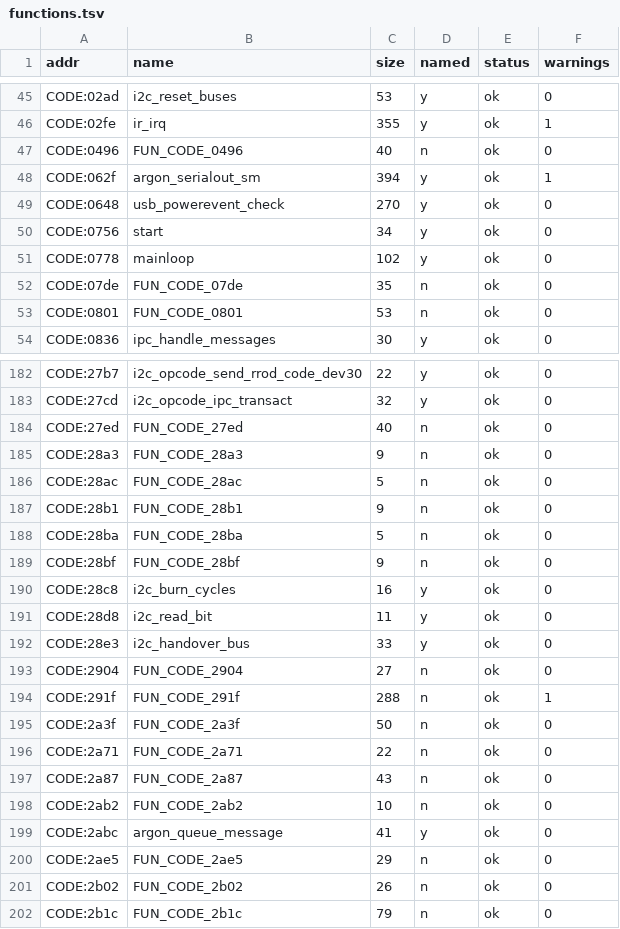
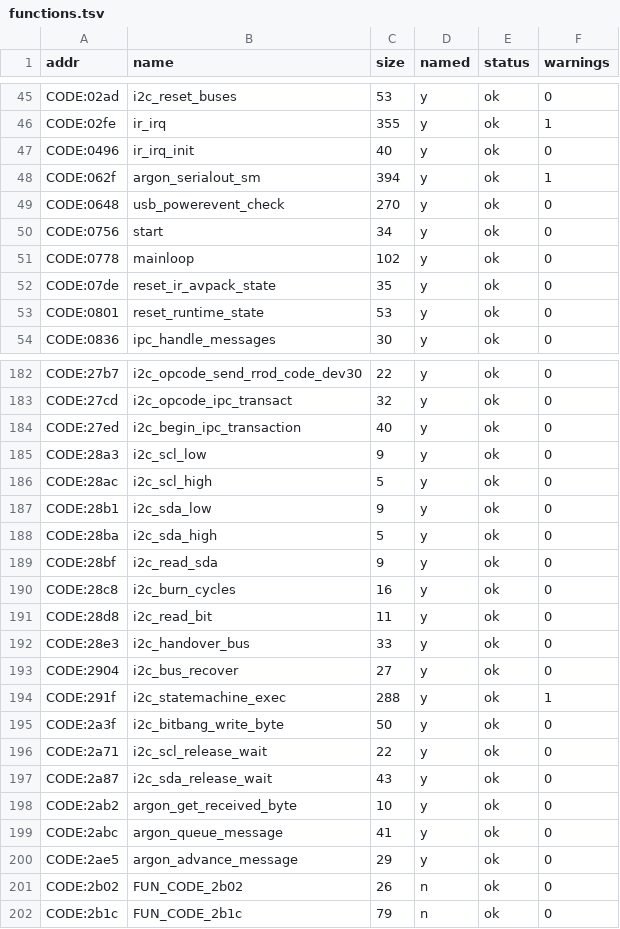
Before and after one commit to ExposureMG/360-research, a TSV file: smc/XENON_ARGON_DATA/functions.tsv, drawn as a sheet; only a part is shown, gaps mark what is left out; the diff covers the shown part only.

```diff
--- a/smc/XENON_ARGON_DATA/functions.tsv
+++ b/smc/XENON_ARGON_DATA/functions.tsv
@@ -46,3 +46,3 @@ CODE:02ad	i2c_reset_buses	53	y	ok	0
 CODE:02fe	ir_irq	355	y	ok	1
-CODE:0496	FUN_CODE_0496	40	n	ok	0
+CODE:0496	ir_irq_init	40	y	ok	0
 CODE:062f	argon_serialout_sm	394	y	ok	1
@@ -51,4 +51,4 @@ CODE:0756	start	34	y	ok	0
 CODE:0778	mainloop	102	y	ok	0
-CODE:07de	FUN_CODE_07de	35	n	ok	0
-CODE:0801	FUN_CODE_0801	53	n	ok	0
+CODE:07de	reset_ir_avpack_state	35	y	ok	0
+CODE:0801	reset_runtime_state	53	y	ok	0
 CODE:0836	ipc_handle_messages	30	y	ok	0
@@ -183,8 +183,8 @@ CODE:27b7	i2c_opcode_send_rrod_code_dev30	22	y	ok	0
 CODE:27cd	i2c_opcode_ipc_transact	32	y	ok	0
-CODE:27ed	FUN_CODE_27ed	40	n	ok	0
-CODE:28a3	FUN_CODE_28a3	9	n	ok	0
-CODE:28ac	FUN_CODE_28ac	5	n	ok	0
-CODE:28b1	FUN_CODE_28b1	9	n	ok	0
-CODE:28ba	FUN_CODE_28ba	5	n	ok	0
-CODE:28bf	FUN_CODE_28bf	9	n	ok	0
+CODE:27ed	i2c_begin_ipc_transaction	40	y	ok	0
+CODE:28a3	i2c_scl_low	9	y	ok	0
+CODE:28ac	i2c_scl_high	5	y	ok	0
+CODE:28b1	i2c_sda_low	9	y	ok	0
+CODE:28ba	i2c_sda_high	5	y	ok	0
+CODE:28bf	i2c_read_sda	9	y	ok	0
 CODE:28c8	i2c_burn_cycles	16	y	ok	0
@@ -192,10 +192,10 @@ CODE:28d8	i2c_read_bit	11	y	ok	0
 CODE:28e3	i2c_handover_bus	33	y	ok	0
-CODE:2904	FUN_CODE_2904	27	n	ok	0
-CODE:291f	FUN_CODE_291f	288	n	ok	1
-CODE:2a3f	FUN_CODE_2a3f	50	n	ok	0
-CODE:2a71	FUN_CODE_2a71	22	n	ok	0
-CODE:2a87	FUN_CODE_2a87	43	n	ok	0
-CODE:2ab2	FUN_CODE_2ab2	10	n	ok	0
+CODE:2904	i2c_bus_recover	27	y	ok	0
+CODE:291f	i2c_statemachine_exec	288	y	ok	1
+CODE:2a3f	i2c_bitbang_write_byte	50	y	ok	0
+CODE:2a71	i2c_scl_release_wait	22	y	ok	0
+CODE:2a87	i2c_sda_release_wait	43	y	ok	0
+CODE:2ab2	argon_get_received_byte	10	y	ok	0
 CODE:2abc	argon_queue_message	41	y	ok	0
-CODE:2ae5	FUN_CODE_2ae5	29	n	ok	0
+CODE:2ae5	argon_advance_message	29	y	ok	0
 CODE:2b02	FUN_CODE_2b02	26	n	ok	0
```
Also changed, not shown: 36 edited cells elsewhere in this file, smc/FALCON_CLEAN/functions.tsv, smc/FALCON_CR4/functions.tsv, 5 other files.
